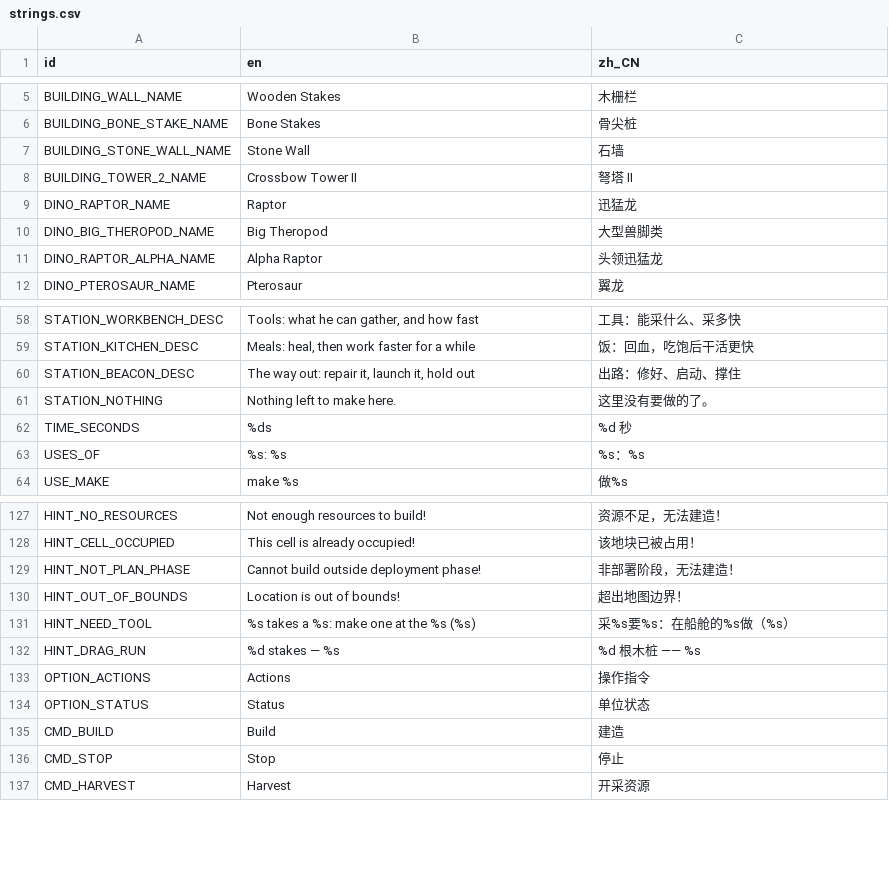
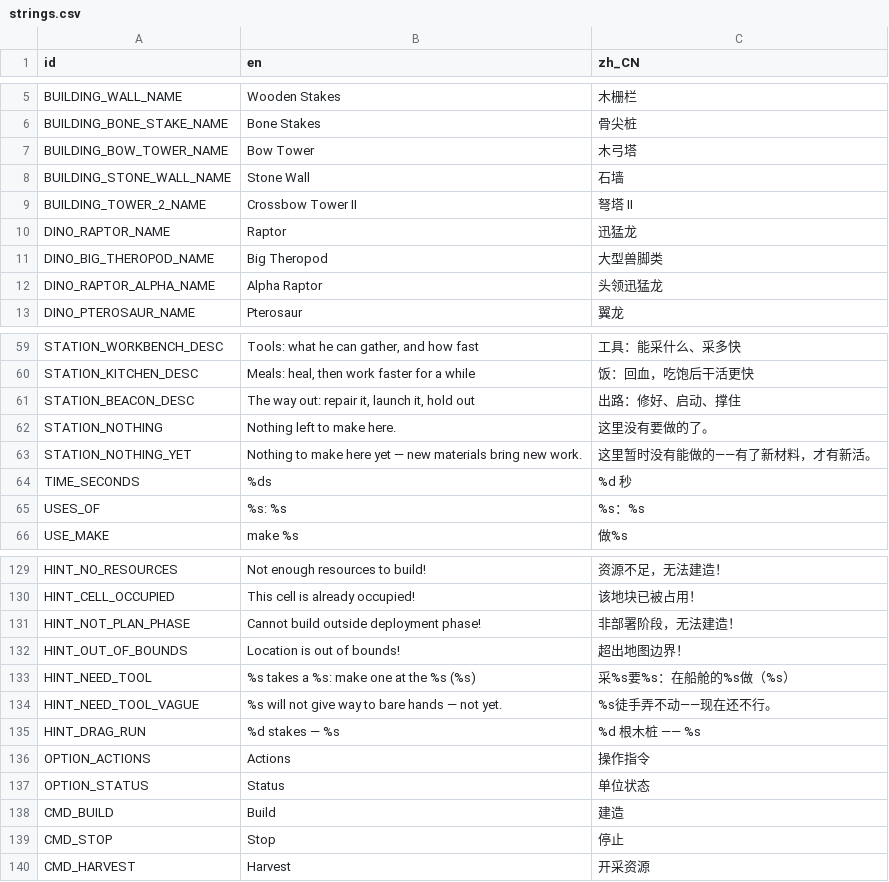
Before and after one commit to kcokz/dino-td, a CSV file: translations/strings.csv, drawn as a sheet; only a part is shown, gaps mark what is left out; the diff names each change by its address in the sheet, - before the commit and + after, or states it on an @@ line.

```diff
--- a/translations/strings.csv
+++ b/translations/strings.csv
+row 7: BUILDING_BOW_TOWER_NAME | Bow Tower | 木弓塔
+row 63: STATION_NOTHING_YET | Nothing to make here yet — new materials bring new work. | 这里暂时没有能做的——有了新材料，才有新活。
+row 134: HINT_NEED_TOOL_VAGUE | %s will not give way to bare hands — not yet. | %s徒手弄不动——现在还不行。
```
Also changed, not shown: 33 other files.
